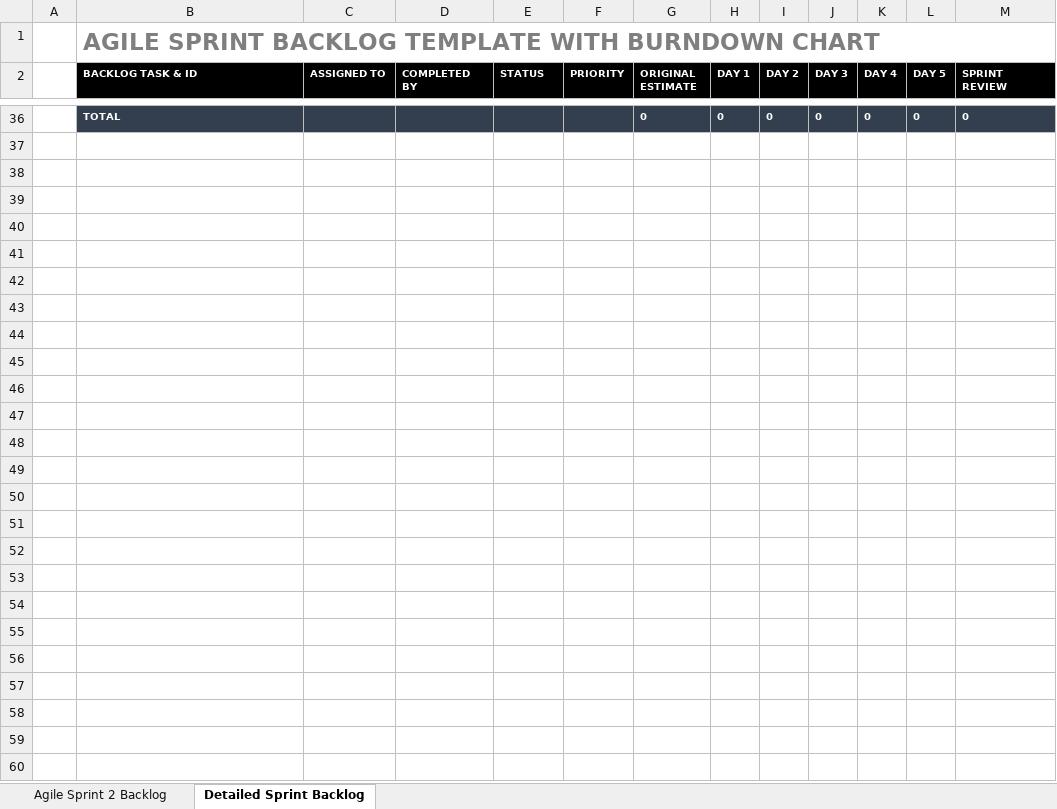
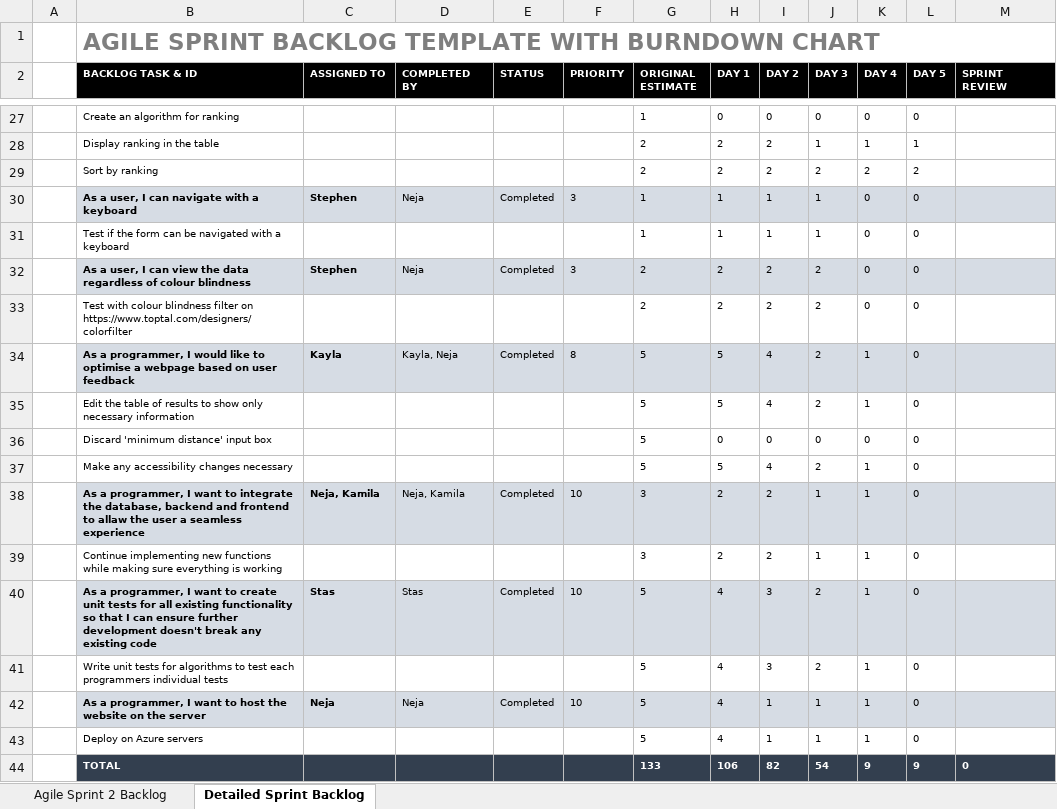
Before and after one commit to RossMitchell1999/Agile_Development_Project1, an Excel workbook: Sprint 2/Sprint_Backlog/Sprint 2 Backlog.xlsx, sheet Detailed Sprint Backlog, drawn as a sheet; only a part is shown, gaps mark what is left out; values as stored, in another font and other column widths than the file's, no borders; addresses are those after the commit; the diff covers the shown part only; the diff names each change by its address in the sheet, - before the commit and + after, or states it on an @@ line.

Commit message:
Sprint 2 Backlog completed

```diff
--- a/Sprint 2/Sprint_Backlog/Sprint 2 Backlog.xlsx (sheet Detailed Sprint Backlog)
+++ b/Sprint 2/Sprint_Backlog/Sprint 2 Backlog.xlsx (sheet Detailed Sprint Backlog)
-B27 (BACKLOG TASK & ID): TOTAL
+B27 (BACKLOG TASK & ID): Create an algorithm for ranking
-B27:M27 fill: #333F4F
+B27:M27 fill: none
@@ B27 bold: on → off, text colour: #FFFFFF → black @@
-G27 (ORIGINAL ESTIMATE): 0
+G27 (ORIGINAL ESTIMATE): 1
@@ G27:L27 bold: on → off, text colour: #FFFFFF → black @@
-M27 (SPRINT REVIEW): 0
+M27 (SPRINT REVIEW): (empty)
+row 28:  | Display ranking in the table |  |  |  |  | 2 | 2 | 2 | 1 | 1 | 1
+row 29:  | Sort by ranking |  |  |  |  | 2 | 2 | 2 | 2 | 2 | 2
+row 30:  | As a user, I can navigate with a keyboard | Stephen | Neja | Completed | 3 | 1 | 1 | 1 | 1 | 0 | 0
+row 31:  | Test if the form can be navigated with a keyboard |  |  |  |  | 1 | 1 | 1 | 1 | 0 | 0
+row 32:  | As a user, I can view the data regardless of colour blindness | Stephen | Neja | Completed | 3 | 2 | 2 | 2 | 2 | 0 | 0
+row 33:  | Test with colour blindness filter on https://www.toptal.com/designers/colorfilter |  |  |  |  | 2 | 2 | 2 | 2 | 0 | 0
+row 34:  | As a programmer, I would like to optimise a webpage based on user feedback | Kayla | Kayla, Neja | Completed | 8 | 5 | 5 | 4 | 2 | 1 | 0
+row 35:  | Edit the table of results to show only necessary information |  |  |  |  | 5 | 5 | 4 | 2 | 1 | 0
+row 36:  | Discard 'minimum distance' input box |  |  |  |  | 5 | 0 | 0 | 0 | 0 | 0
+row 37:  | Make any accessibility changes necessary |  |  |  |  | 5 | 5 | 4 | 2 | 1 | 0
+row 38:  | As a programmer, I want to integrate the database, backend and frontend to allaw the user a seamless experience | Neja, Kamila | Neja, Kamila | Completed | 10 | 3 | 2 | 2 | 1 | 1 | 0
+row 39:  | Continue implementing new functions while making sure everything is working |  |  |  |  | 3 | 2 | 2 | 1 | 1 | 0
+row 40:  | As a programmer, I want to create unit tests for all existing functionality so that I can ensure further development doesn't break any existing code | Stas | Stas | Completed | 10 | 5 | 4 | 3 | 2 | 1 | 0
+row 41:  | Write unit tests for algorithms to test each programmers individual tests |  |  |  |  | 5 | 4 | 3 | 2 | 1 | 0
+row 42:  | As a programmer, I want to host the website on the server | Neja | Neja | Completed | 10 | 5 | 4 | 1 | 1 | 1 | 0
+row 43:  | Deploy on Azure servers |  |  |  |  | 5 | 4 | 1 | 1 | 1 | 0
+row 44:  | TOTAL |  |  |  |  | 133 | 106 | 82 | 54 | 9 | 9 | 0
```
Also changed, not shown: 24 added rows and 33 removed rows elsewhere in this sheet, sheet Agile Sprint 2 Backlog, formulas that keep their value, charts or pictures.
